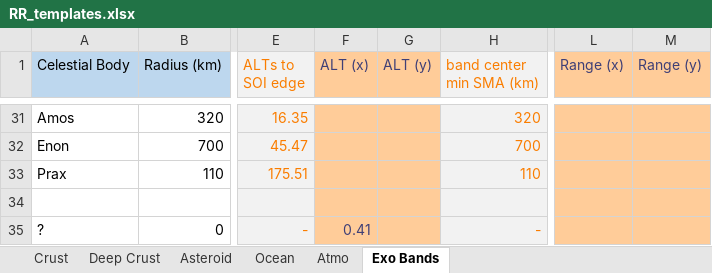
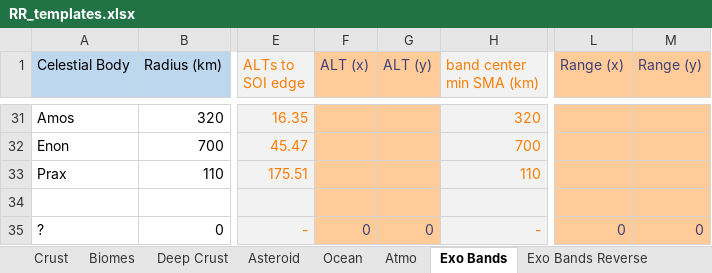
Before and after one commit to JadeOfMaar/RationalResources, an Excel workbook: RR_templates.xlsx, sheet Exo Bands, drawn as a sheet; only a part is shown, gaps mark what is left out; values as stored, in another font and other column widths than the file's, no borders; the diff names each change by its address in the sheet, - before the commit and + after, or states it on an @@ line.

```diff
--- a/RR_templates.xlsx (sheet Exo Bands)
+++ b/RR_templates.xlsx (sheet Exo Bands)
+sheet tab: Biomes
+sheet tab: Exo Bands Reverse
-F35 (ALT (x)): 0.41
+F35 (ALT (x)): 0
-G35 (ALT (y)): (empty)
+G35 (ALT (y)): 0
-L35 (Range (x)): (empty)
+L35 (Range (x)): 0
-M35 (Range (y)): (empty)
+M35 (Range (y)): 0
```
Also changed, not shown: sheet Crust.
